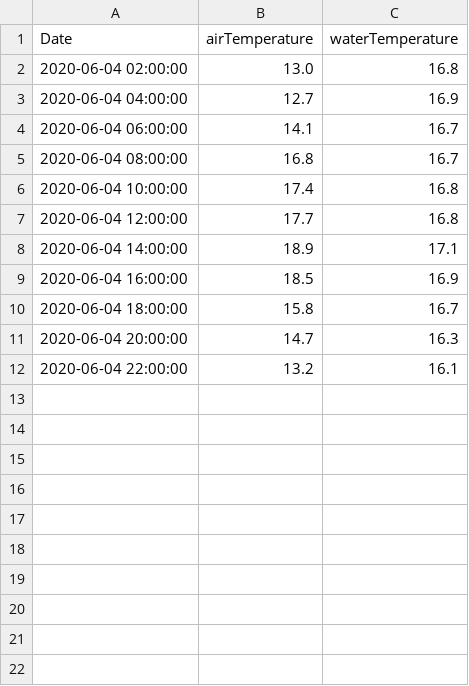
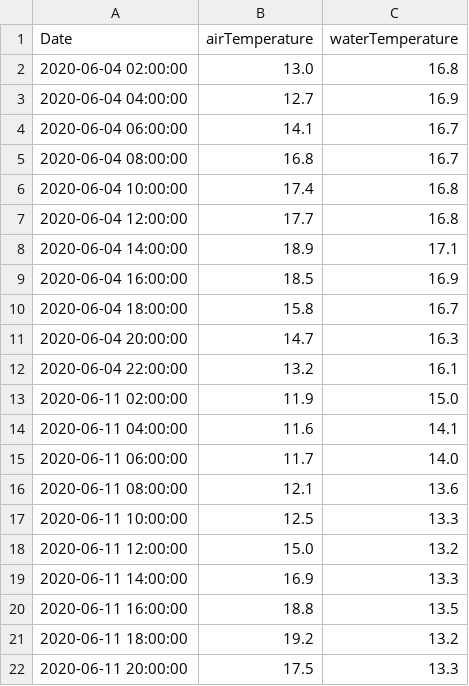
Before and after one commit to EisbachRiders/weather_app, a CSV file: backend/data/eisbach_data.csv, drawn as a sheet.

Commit message:
Bug fix forecast -> overwrite min,max with current eisbach data

```diff
--- a/backend/data/eisbach_data.csv
+++ b/backend/data/eisbach_data.csv
@@ -12 +12,11 @@ Date;airTemperature;waterTemperature
 2020-06-04 22:00:00;13.2;16.1
+2020-06-11 02:00:00;11.9;15.0
+2020-06-11 04:00:00;11.6;14.1
+2020-06-11 06:00:00;11.7;14.0
+2020-06-11 08:00:00;12.1;13.6
+2020-06-11 10:00:00;12.5;13.3
+2020-06-11 12:00:00;15.0;13.2
+2020-06-11 14:00:00;16.9;13.3
+2020-06-11 16:00:00;18.8;13.5
+2020-06-11 18:00:00;19.2;13.2
+2020-06-11 20:00:00;17.5;13.3
```
Also changed, not shown: backend/data/forecast.csv, 2 other files.
